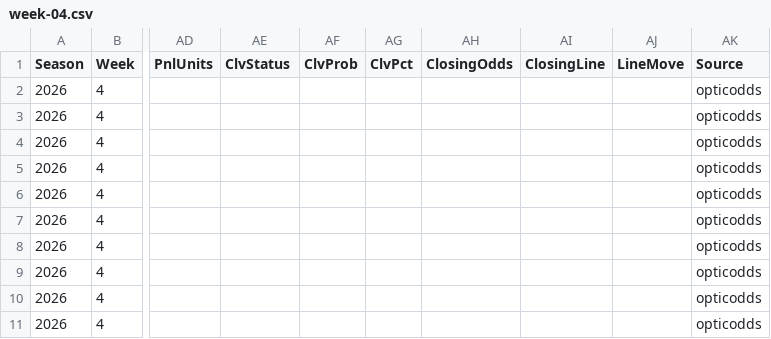
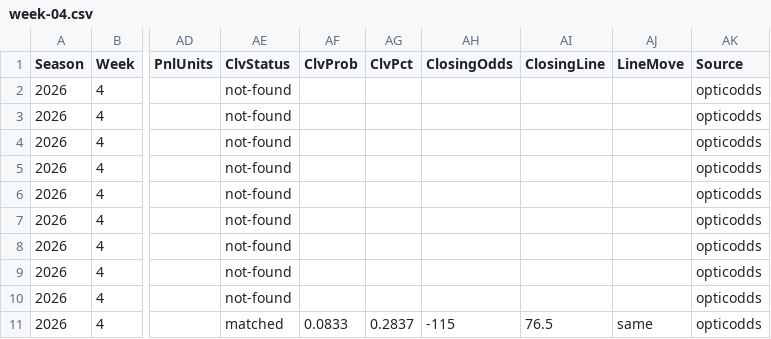
Before and after one commit to pmammino/NFLProjectionsCheck, a CSV file: data/bets/budget/2026/week-04.csv, drawn as a sheet; only a part is shown, gaps mark what is left out; the diff names each change by its address in the sheet, - before the commit and + after, or states it on an @@ line.

```diff
--- a/data/bets/budget/2026/week-04.csv
+++ b/data/bets/budget/2026/week-04.csv
-AE2:AE10 (ClvStatus): (empty)
+AE2:AE10 (ClvStatus): not-found
-AE11 (ClvStatus): (empty)
+AE11 (ClvStatus): matched
-AF11 (ClvProb): (empty)
+AF11 (ClvProb): 0.0833
-AG11 (ClvPct): (empty)
+AG11 (ClvPct): 0.2837
-AH11 (ClosingOdds): (empty)
+AH11 (ClosingOdds): -115
-AI11 (ClosingLine): (empty)
+AI11 (ClosingLine): 76.5
-AJ11 (LineMove): (empty)
+AJ11 (LineMove): same
```
Also changed, not shown: data/bets/disciplined/2026/week-04.csv, data/bets/firehose/2026/week-04.csv, 4 other files.
